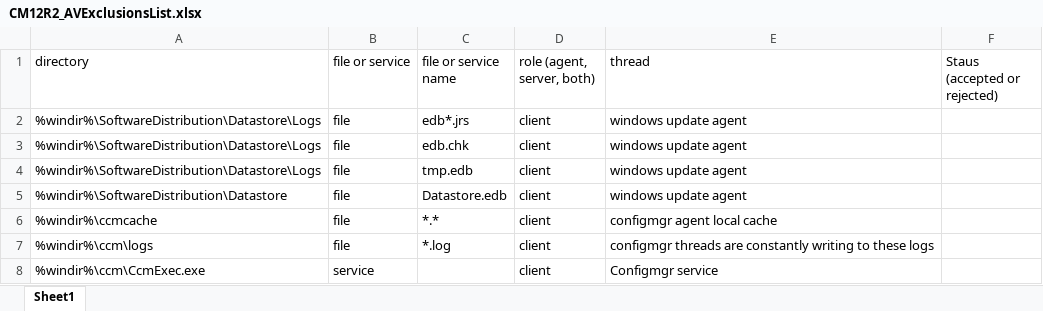
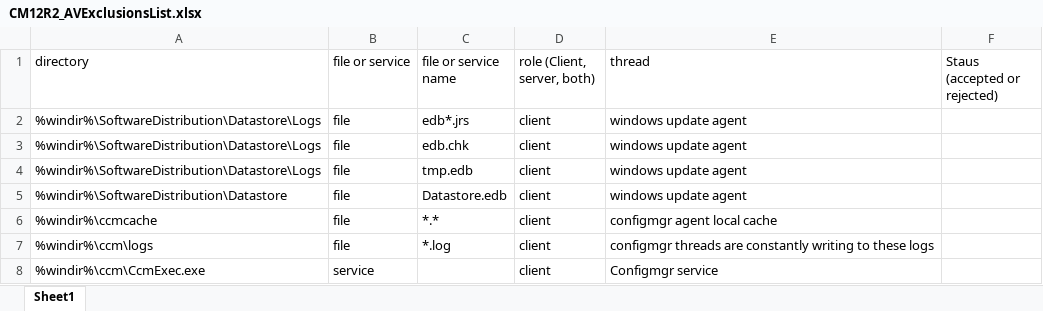
Before and after one commit to jtaylor1273/ConfigMgr2012R2AVExclusions, an Excel workbook: CM12R2_AVExclusionsList.xlsx, sheet Sheet1, drawn as a sheet; values as stored, in another font and other column widths than the file's, no borders; the diff names each change by its address in the sheet, - before the commit and + after, or states it on an @@ line.

Commit message:
Changed Column
Changed column name (agent to client)

```diff
--- a/CM12R2_AVExclusionsList.xlsx (sheet Sheet1)
+++ b/CM12R2_AVExclusionsList.xlsx (sheet Sheet1)
-D1: role (agent, server, both)
+D1: role (Client, server, both)
```
